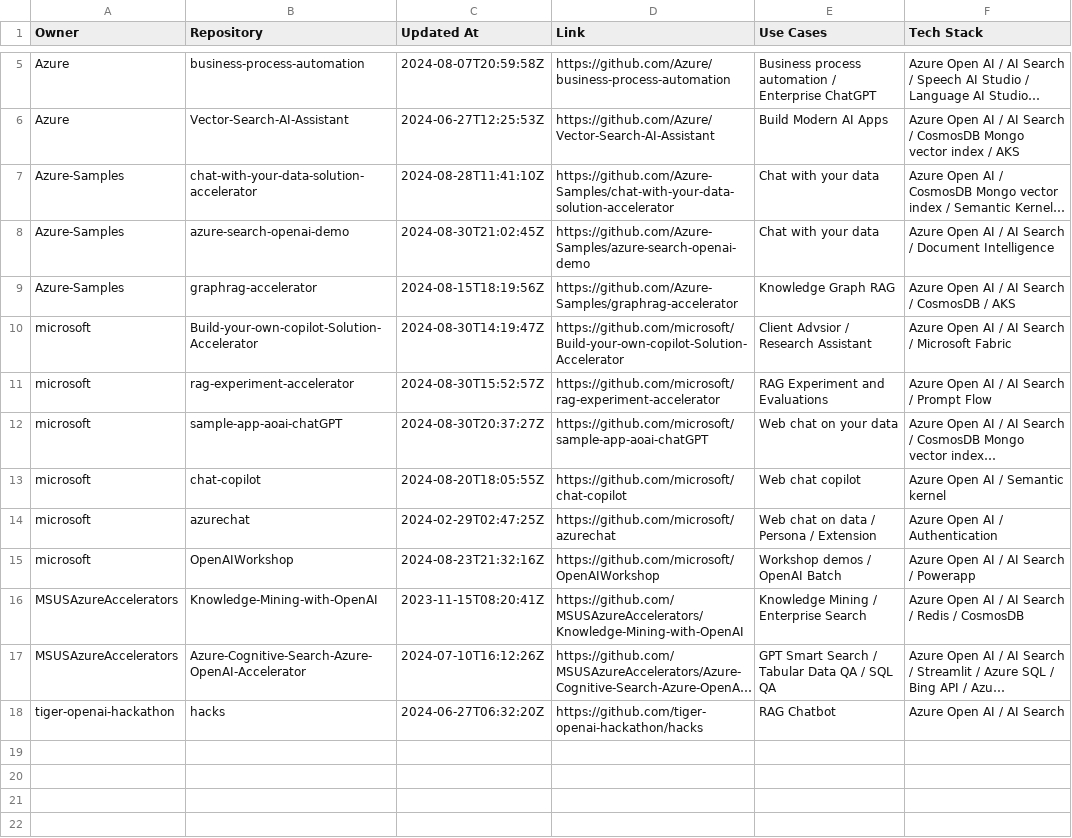
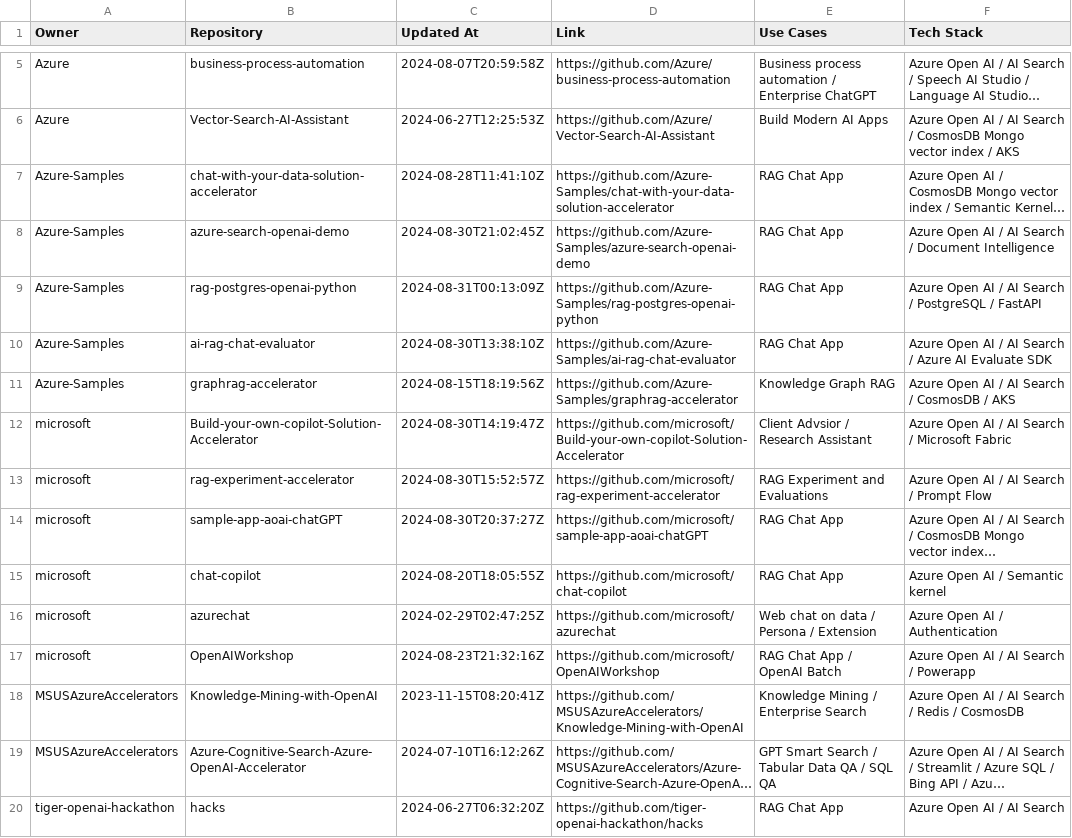
Before and after one commit to robrita/awesome-azure-ai-apps, a CSV file: scripts/aiapps.csv, drawn as a sheet; only a part is shown, gaps mark what is left out; long unchanged cells end in …; addresses are those after the commit; the diff names each change by its address in the sheet, - before the commit and + after, or states it on an @@ line.

Commit message:
updated table list

```diff
--- a/scripts/aiapps.csv
+++ b/scripts/aiapps.csv
-E7:E8 (Use Cases): Chat with your data
+E7:E8 (Use Cases): RAG Chat App
+row 9: Azure-Samples | rag-postgres-openai-python | 2024-08-31T00:13:09Z | https://github.com/Azure-Samples/rag-postgres-openai-python | RAG Chat App | Azure Open AI / AI Search / PostgreSQL / FastAPI
+row 10: Azure-Samples | ai-rag-chat-evaluator | 2024-08-30T13:38:10Z | https://github.com/Azure-Samples/ai-rag-chat-evaluator | RAG Chat App | Azure Open AI / AI Search / Azure AI Evaluate SDK
-E14 (Use Cases): Web chat on your data
+E14 (Use Cases): RAG Chat App
-E15 (Use Cases): Web chat copilot
+E15 (Use Cases): RAG Chat App
-E17 (Use Cases): Workshop demos / OpenAI Batch
+E17 (Use Cases): RAG Chat App / OpenAI Batch
-E20 (Use Cases): RAG Chatbot
+E20 (Use Cases): RAG Chat App
```
Also changed, not shown: 3 other files.
